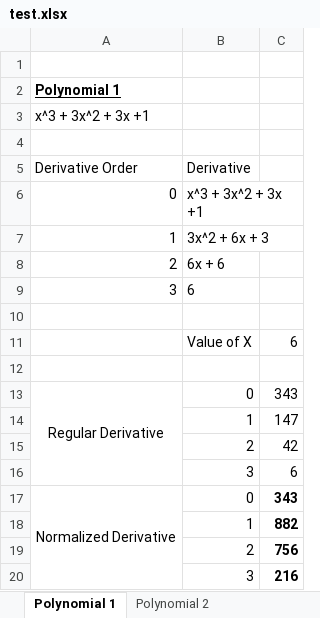
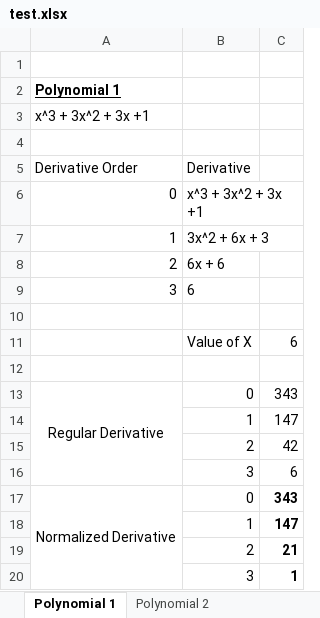
Before and after one commit to jervisfm/W4241_HW2, an Excel workbook: test.xlsx, sheet Polynomial 1, drawn as a sheet; values as stored, in another font and other column widths than the file's, no borders; the diff names each change by its address in the sheet, - before the commit and + after, or states it on an @@ line.

```diff
--- a/test.xlsx (sheet Polynomial 1)
+++ b/test.xlsx (sheet Polynomial 1)
-C18: 882
+C18: 147
-C19: 756
+C19: 21
-C20: 216
+C20: 1
```
Also changed, not shown: sheet Polynomial 2, formulas that keep their value.
